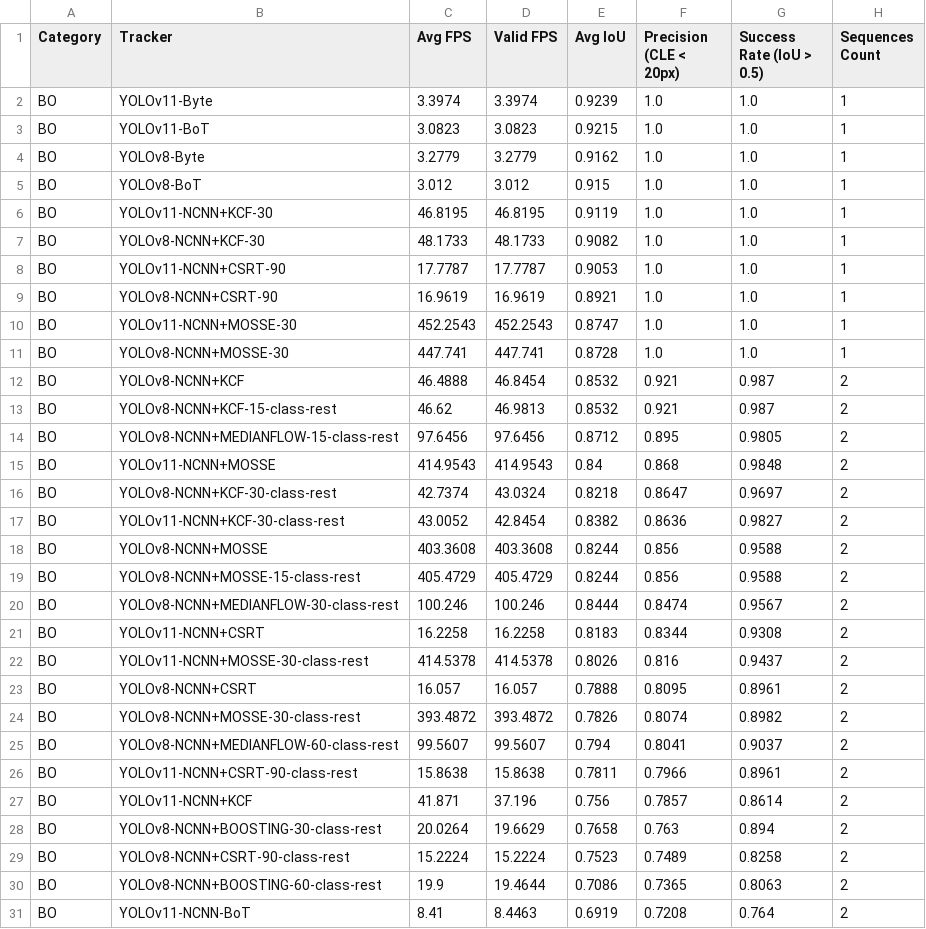
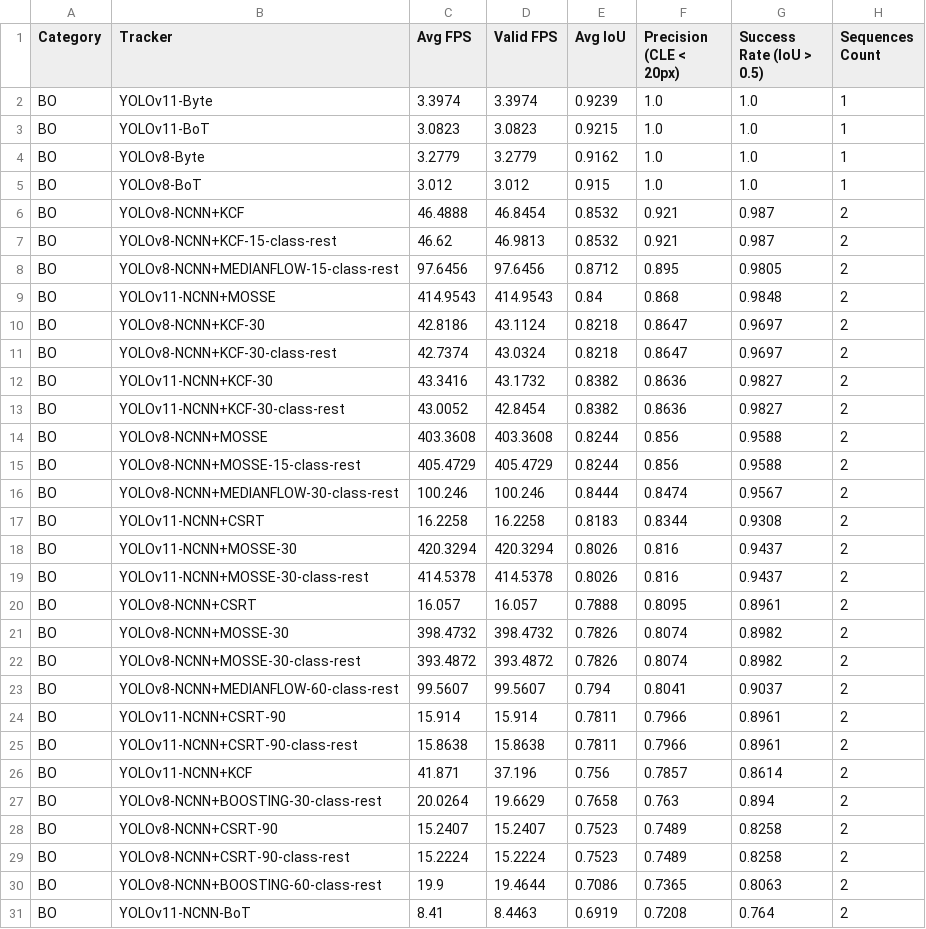
Before and after one commit to Max326/camera-tracking, a CSV file: results-rpi/aggregated_big_objects.csv, drawn as a sheet; only a part is shown.

```diff
--- a/results-rpi/aggregated_big_objects.csv
+++ b/results-rpi/aggregated_big_objects.csv
@@ -5,8 +5,2 @@ BO,YOLOv8-Byte,3.2779,3.2779,0.9162,1.0,1.0,1
 BO,YOLOv8-BoT,3.012,3.012,0.915,1.0,1.0,1
-BO,YOLOv11-NCNN+KCF-30,46.8195,46.8195,0.9119,1.0,1.0,1
-BO,YOLOv8-NCNN+KCF-30,48.1733,48.1733,0.9082,1.0,1.0,1
-BO,YOLOv11-NCNN+CSRT-90,17.7787,17.7787,0.9053,1.0,1.0,1
-BO,YOLOv8-NCNN+CSRT-90,16.9619,16.9619,0.8921,1.0,1.0,1
-BO,YOLOv11-NCNN+MOSSE-30,452.2543,452.2543,0.8747,1.0,1.0,1
-BO,YOLOv8-NCNN+MOSSE-30,447.741,447.741,0.8728,1.0,1.0,1
 BO,YOLOv8-NCNN+KCF,46.4888,46.8454,0.8532,0.921,0.987,2
@@ -15,3 +9,5 @@ BO,YOLOv8-NCNN+MEDIANFLOW-15-class-rest,97.6456,97.6456,0.8712,0.895,0.9805,2
 BO,YOLOv11-NCNN+MOSSE,414.9543,414.9543,0.84,0.868,0.9848,2
+BO,YOLOv8-NCNN+KCF-30,42.8186,43.1124,0.8218,0.8647,0.9697,2
 BO,YOLOv8-NCNN+KCF-30-class-rest,42.7374,43.0324,0.8218,0.8647,0.9697,2
+BO,YOLOv11-NCNN+KCF-30,43.3416,43.1732,0.8382,0.8636,0.9827,2
 BO,YOLOv11-NCNN+KCF-30-class-rest,43.0052,42.8454,0.8382,0.8636,0.9827,2
@@ -21,6 +17,9 @@ BO,YOLOv8-NCNN+MEDIANFLOW-30-class-rest,100.246,100.246,0.8444,0.8474,0.9567,2
 BO,YOLOv11-NCNN+CSRT,16.2258,16.2258,0.8183,0.8344,0.9308,2
+BO,YOLOv11-NCNN+MOSSE-30,420.3294,420.3294,0.8026,0.816,0.9437,2
 BO,YOLOv11-NCNN+MOSSE-30-class-rest,414.5378,414.5378,0.8026,0.816,0.9437,2
 BO,YOLOv8-NCNN+CSRT,16.057,16.057,0.7888,0.8095,0.8961,2
+BO,YOLOv8-NCNN+MOSSE-30,398.4732,398.4732,0.7826,0.8074,0.8982,2
 BO,YOLOv8-NCNN+MOSSE-30-class-rest,393.4872,393.4872,0.7826,0.8074,0.8982,2
 BO,YOLOv8-NCNN+MEDIANFLOW-60-class-rest,99.5607,99.5607,0.794,0.8041,0.9037,2
+BO,YOLOv11-NCNN+CSRT-90,15.914,15.914,0.7811,0.7966,0.8961,2
 BO,YOLOv11-NCNN+CSRT-90-class-rest,15.8638,15.8638,0.7811,0.7966,0.8961,2
@@ -28,2 +27,3 @@ BO,YOLOv11-NCNN+KCF,41.871,37.196,0.756,0.7857,0.8614,2
 BO,YOLOv8-NCNN+BOOSTING-30-class-rest,20.0264,19.6629,0.7658,0.763,0.894,2
+BO,YOLOv8-NCNN+CSRT-90,15.2407,15.2407,0.7523,0.7489,0.8258,2
 BO,YOLOv8-NCNN+CSRT-90-class-rest,15.2224,15.2224,0.7523,0.7489,0.8258,2
```
Also changed, not shown: results-rpi/aggregated_benchmark_results.csv, results-rpi/aggregated_scale_variation.csv, 7 other files.
